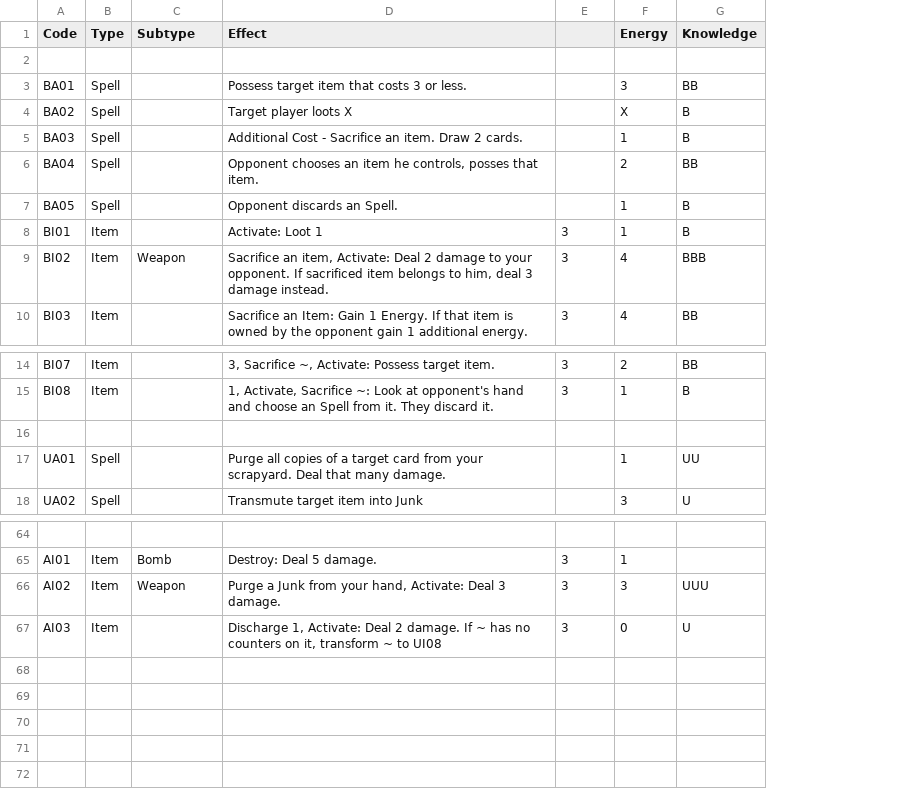
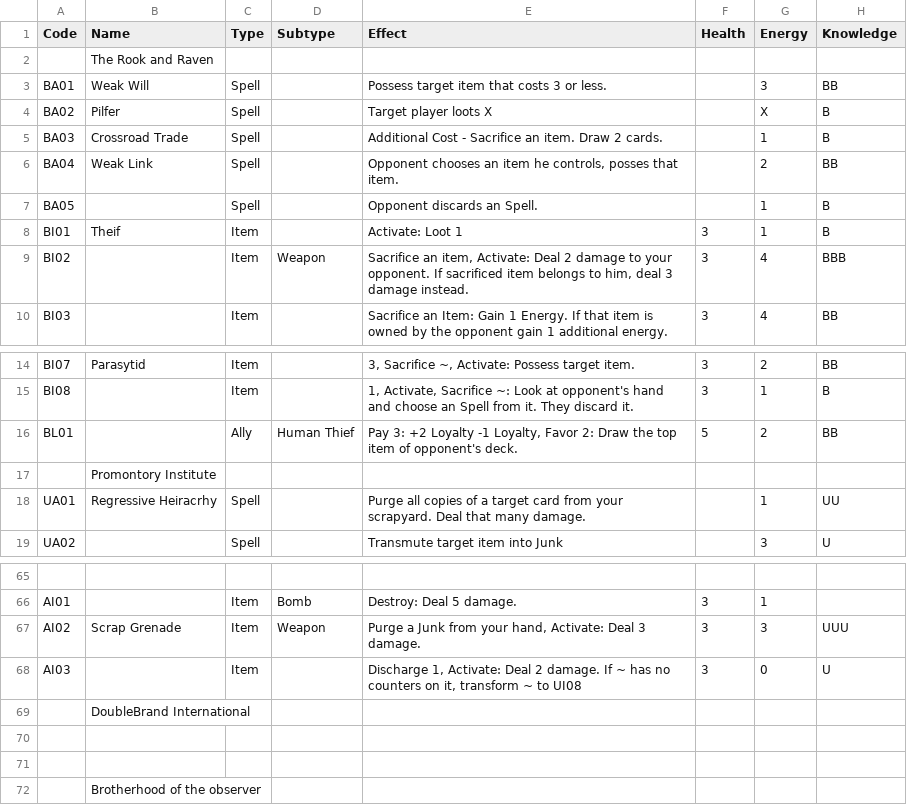
Before and after one commit to pseudohuman92/visitor-rules-engine, a TSV file: webclient/public/Cards.tsv, drawn as a sheet; only a part is shown, gaps mark what is left out; addresses are those after the commit; the diff names each change by its address in the sheet, - before the commit and + after, or states it on an @@ line.

Commit message:
Implement first Ally card

```diff
--- a/webclient/public/Cards.tsv
+++ b/webclient/public/Cards.tsv
+column B (Name), rows 2-8: The Rook and Raven | Weak Will | Pilfer | Crossroad Trade | Weak Link |  | Theif; row 14: Parasytid; rows 17-18: Promontory Institute | Regressive Heiracrhy; row 67: Scrap Grenade
-F1: (empty)
+F1: Health
+row 16: BL01 |  | Ally | Human Thief | Pay 3: +2 Loyalty -1 Loyalty, Favor 2: Draw the top item of opponent's deck. | 5 | 2 | BB
+row 69:  | DoubleBrand International
+row 70: (empty)
+row 71: (empty)
+row 72:  | Brotherhood of the observer
```
Also changed, not shown: 25 other files.
